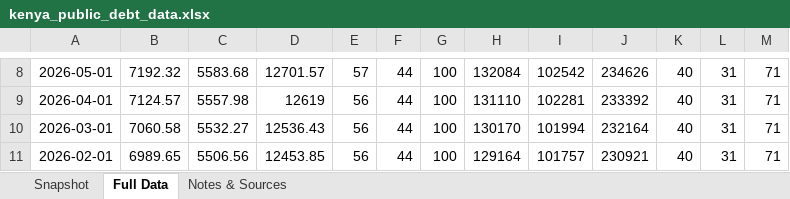
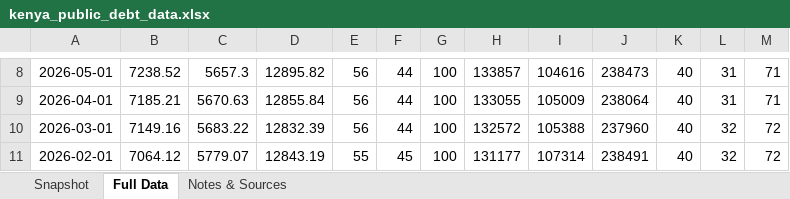
Before and after one commit to wnwamalwa/quarterly-macro-debt-report, an Excel workbook: docs/kenya_public_debt_data.xlsx, sheet Full Data, drawn as a sheet; only a part is shown, gaps mark what is left out; values as stored, in another font and other column widths than the file's, no borders; the diff covers the shown part only; the diff names each change by its address in the sheet, - before the commit and + after, or states it on an @@ line.

```diff
--- a/docs/kenya_public_debt_data.xlsx (sheet Full Data)
+++ b/docs/kenya_public_debt_data.xlsx (sheet Full Data)
-B8: 7192.32
+B8: 7238.52
-C8: 5583.68
+C8: 5657.3
-D8: 12701.57
+D8: 12895.82
-E8: 57
+E8: 56
-H8: 132084
+H8: 133857
-I8: 102542
+I8: 104616
-J8: 234626
+J8: 238473
-B9: 7124.57
+B9: 7185.21
-C9: 5557.98
+C9: 5670.63
-D9: 12619
+D9: 12855.84
-H9: 131110
+H9: 133055
-I9: 102281
+I9: 105009
-J9: 233392
+J9: 238064
-B10: 7060.58
+B10: 7149.16
-C10: 5532.27
+C10: 5683.22
-D10: 12536.43
+D10: 12832.39
-H10: 130170
+H10: 132572
-I10: 101994
+I10: 105388
-J10: 232164
+J10: 237960
-L10:L11: 31
+L10:L11: 32
-M10:M11: 71
+M10:M11: 72
-B11: 6989.65
+B11: 7064.12
-C11: 5506.56
+C11: 5779.07
-D11: 12453.85
+D11: 12843.19
-E11: 56
+E11: 55
-F11: 44
+F11: 45
-H11: 129164
+H11: 131177
-I11: 101757
+I11: 107314
-J11: 230921
+J11: 238491
```
Also changed, not shown: 2 added rows, 2 removed rows and 1278 edited cells elsewhere in this sheet, sheet Snapshot, sheet Notes & Sources, 2 other files.
